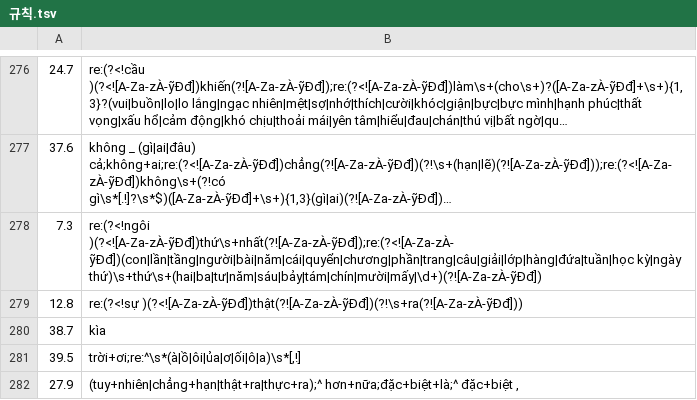
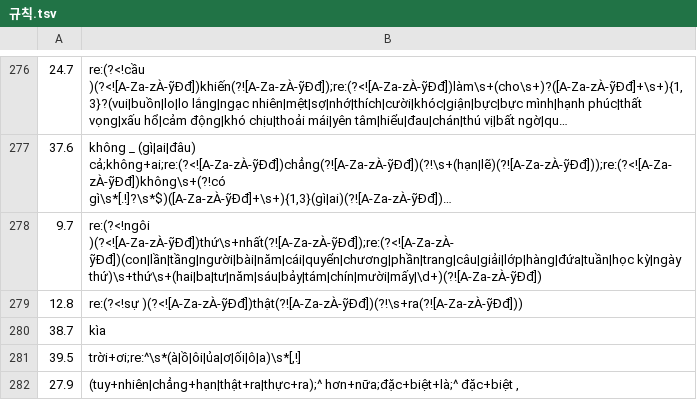
Before and after one commit to tpgus5119-coder/chaochao, a TSV file: tools/gram_tok/규칙.tsv, drawn as a sheet; only a part is shown, gaps mark what is left out; long unchanged cells end in …; the diff names each change by its address in the sheet, - before the commit and + after, or states it on an @@ line.

```diff
--- a/tools/gram_tok/규칙.tsv
+++ b/tools/gram_tok/규칙.tsv
-A278: 7.3
+A278: 9.7
```
Also changed, not shown: 37 other files.
